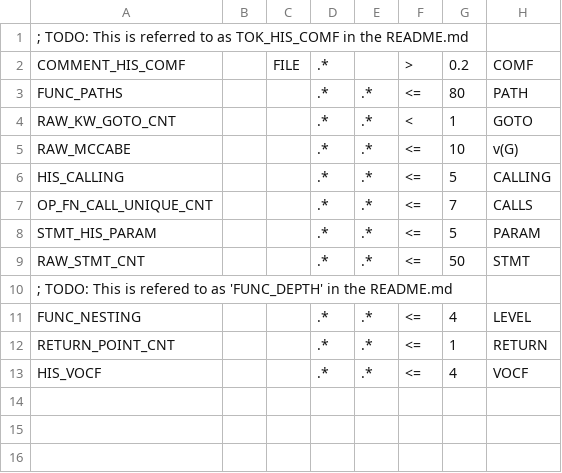
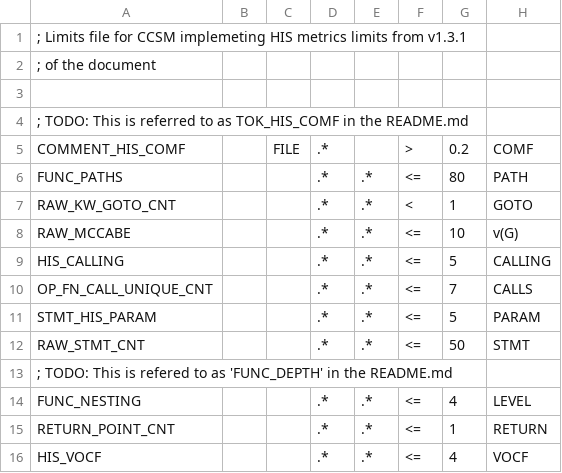
Before and after one commit to bright-tools/ccsm, a CSV file: example/his_limits.csv, drawn as a sheet; the diff names each change by its address in the sheet, - before the commit and + after, or states it on an @@ line.

Commit message:
Handle floating point limits/scaling

```diff
--- a/example/his_limits.csv
+++ b/example/his_limits.csv
+row 1: ; Limits file for CCSM implemeting HIS metrics limits from v1.3.1
+row 2: ; of the document
+row 3: (empty)
```
Also changed, not shown: 4 other files.
